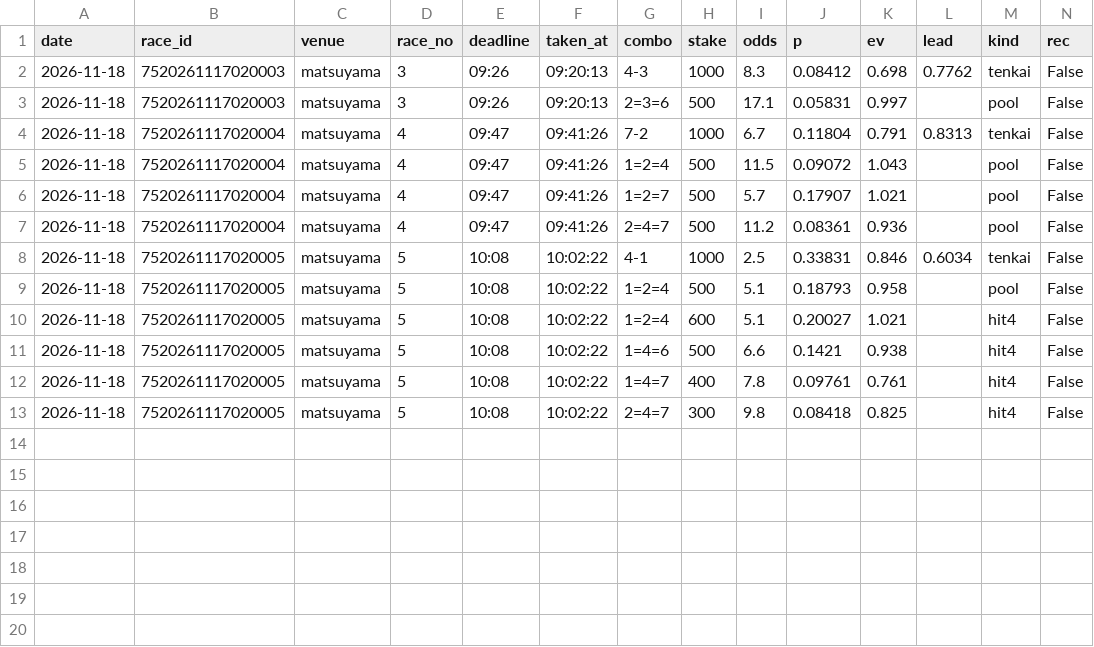
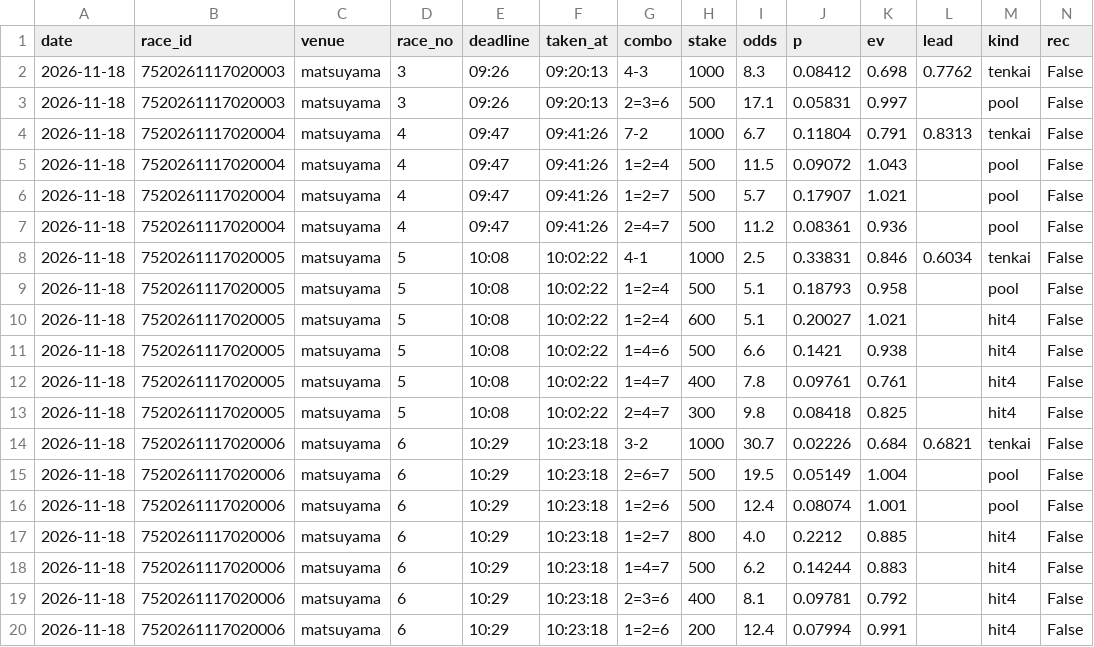
Before and after one commit to basebull120809-boop/keirin-ev, a CSV file: data/live/2026-11-18/bets.csv, drawn as a sheet; only a part is shown; rows hold the shown columns only; the diff names each change by its address in the sheet, - before the commit and + after, or states it on an @@ line.

Commit message:
live matsuyama 6R 買い

```diff
--- a/data/live/2026-11-18/bets.csv
+++ b/data/live/2026-11-18/bets.csv
+row 14: 2026-11-18 | 7520261117020006 | matsuyama | 6 | 10:29 | 10:23:18 | 3-2 | 1000 | 30.7 | 0.02226 | 0.684 | 0.6821 | tenkai | False
+row 15: 2026-11-18 | 7520261117020006 | matsuyama | 6 | 10:29 | 10:23:18 | 2=6=7 | 500 | 19.5 | 0.05149 | 1.004 |  | pool | False
+row 16: 2026-11-18 | 7520261117020006 | matsuyama | 6 | 10:29 | 10:23:18 | 1=2=6 | 500 | 12.4 | 0.08074 | 1.001 |  | pool | False
+row 17: 2026-11-18 | 7520261117020006 | matsuyama | 6 | 10:29 | 10:23:18 | 1=2=7 | 800 | 4.0 | 0.2212 | 0.885 |  | hit4 | False
+row 18: 2026-11-18 | 7520261117020006 | matsuyama | 6 | 10:29 | 10:23:18 | 1=4=7 | 500 | 6.2 | 0.14244 | 0.883 |  | hit4 | False
+row 19: 2026-11-18 | 7520261117020006 | matsuyama | 6 | 10:29 | 10:23:18 | 2=3=6 | 400 | 8.1 | 0.09781 | 0.792 |  | hit4 | False
+row 20: 2026-11-18 | 7520261117020006 | matsuyama | 6 | 10:29 | 10:23:18 | 1=2=6 | 200 | 12.4 | 0.07994 | 0.991 |  | hit4 | False
```
Also changed, not shown: 9 other files.
